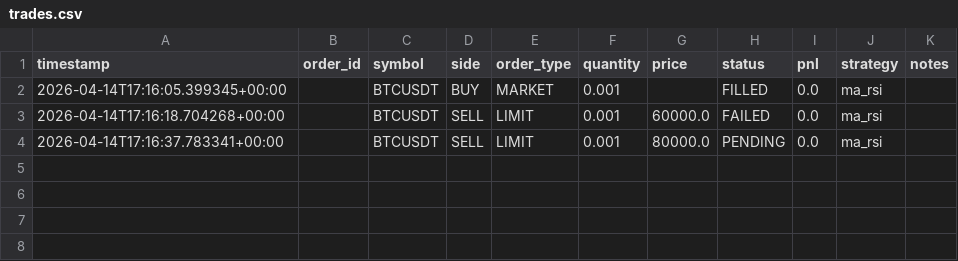
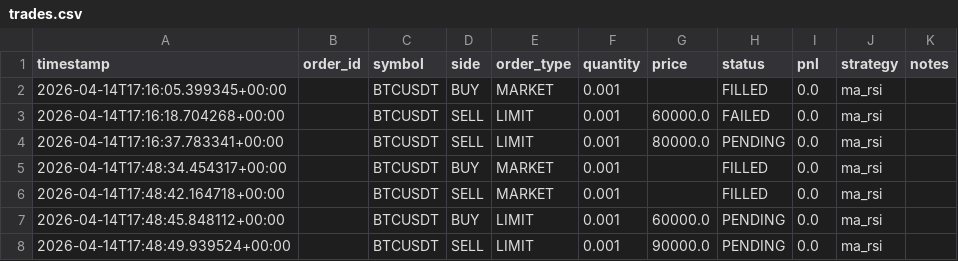
Before and after one commit to Jayasurya09s/Trading-Bot, a CSV file: data/trades.csv, drawn as a sheet.

Commit message:
feat: Update README and log files with new deployment information and trade entries

```diff
--- a/data/trades.csv
+++ b/data/trades.csv
@@ -4 +4,5 @@ timestamp,order_id,symbol,side,order_type,quantity,price,status,pnl,strategy,not
 2026-04-14T17:16:37.783341+00:00,,BTCUSDT,SELL,LIMIT,0.001,80000.0,PENDING,0.0,ma_rsi,
+2026-04-14T17:48:34.454317+00:00,,BTCUSDT,BUY,MARKET,0.001,,FILLED,0.0,ma_rsi,
+2026-04-14T17:48:42.164718+00:00,,BTCUSDT,SELL,MARKET,0.001,,FILLED,0.0,ma_rsi,
+2026-04-14T17:48:45.848112+00:00,,BTCUSDT,BUY,LIMIT,0.001,60000.0,PENDING,0.0,ma_rsi,
+2026-04-14T17:48:49.939524+00:00,,BTCUSDT,SELL,LIMIT,0.001,90000.0,PENDING,0.0,ma_rsi,
```
Also changed, not shown: 2 other files.
